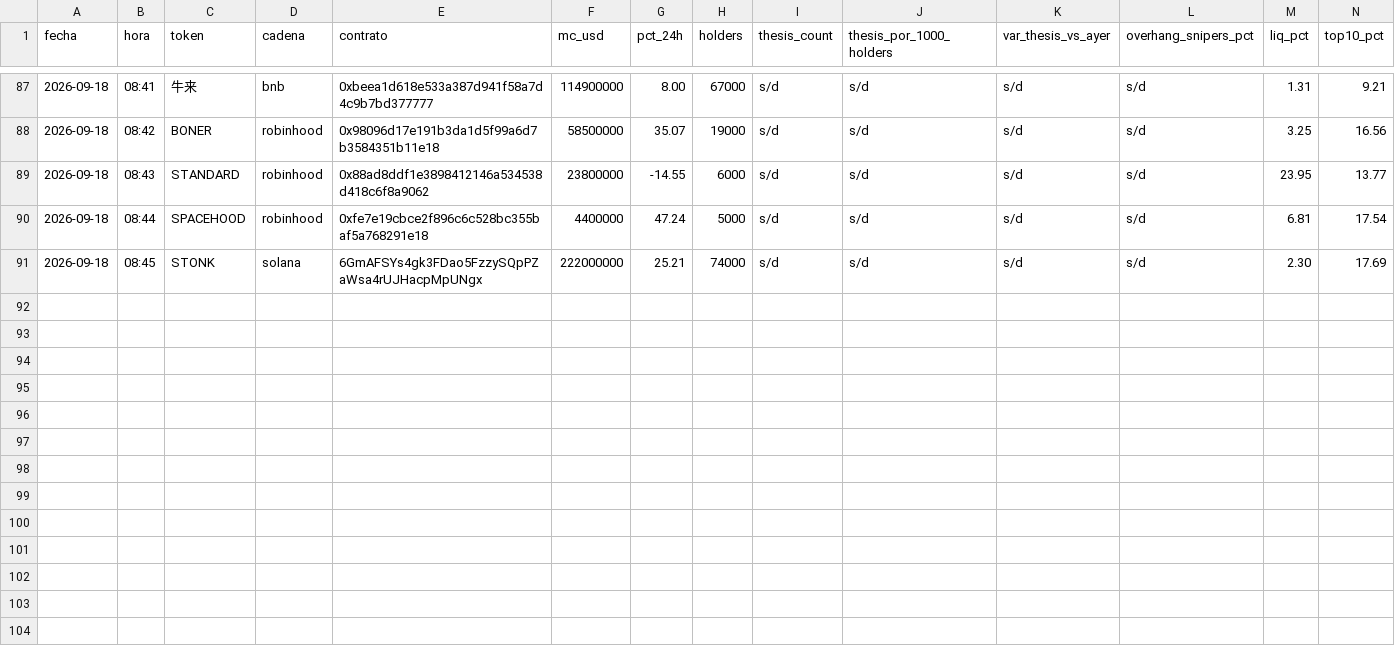
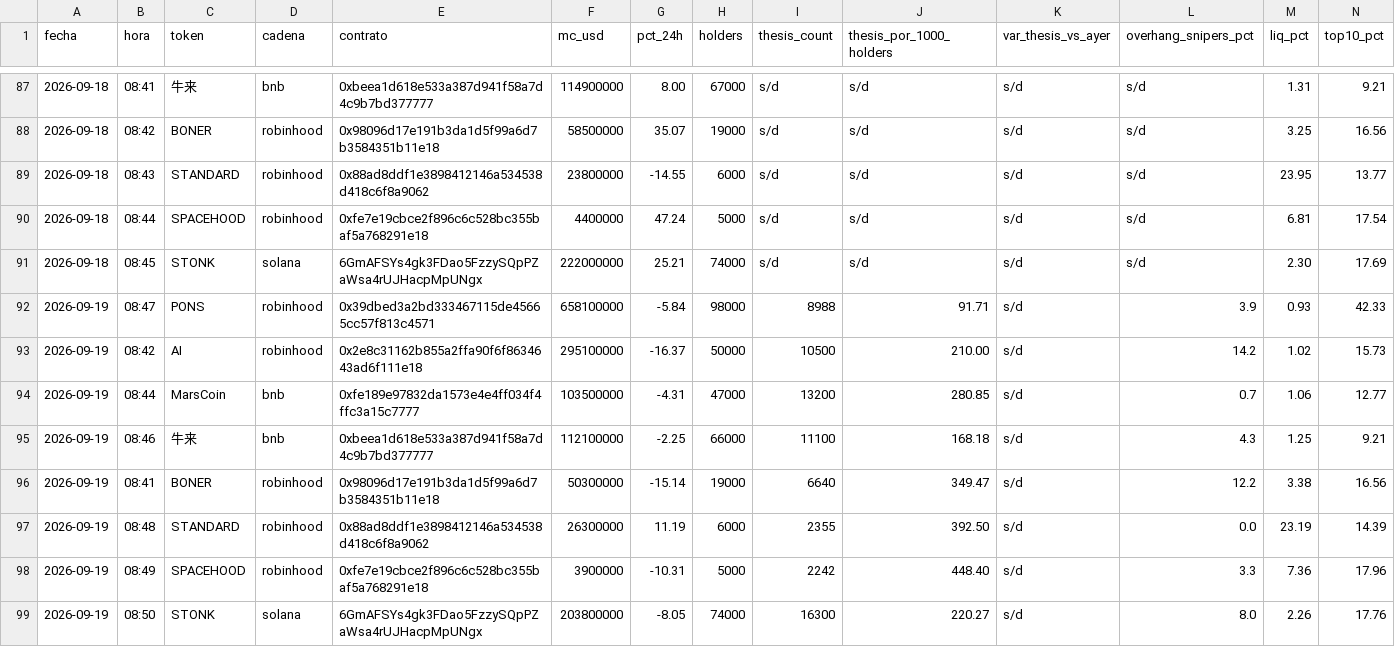
Before and after one commit to joseluis150-ui/trinchera, a CSV file: fichas-E.csv, drawn as a sheet; only a part is shown, gaps mark what is left out; rows hold the shown columns only; the diff names each change by its address in the sheet, - before the commit and + after, or states it on an @@ line.

Commit message:
métricas-E 2026-09-19: benchmarks, fichas, control, liquidaciones, red RH, omisiones

```diff
--- a/fichas-E.csv
+++ b/fichas-E.csv
+row 92: 2026-09-19 | 08:47 | PONS | robinhood | 0x39dbed3a2bd333467115de45665cc57f813c4571 | 658100000 | -5.84 | 98000 | 8988 | 91.71 | s/d | 3.9 | 0.93 | 42.33
+row 93: 2026-09-19 | 08:42 | AI | robinhood | 0x2e8c31162b855a2ffa90f6f8634643ad6f111e18 | 295100000 | -16.37 | 50000 | 10500 | 210.00 | s/d | 14.2 | 1.02 | 15.73
+row 94: 2026-09-19 | 08:44 | MarsCoin | bnb | 0xfe189e97832da1573e4e4ff034f4ffc3a15c7777 | 103500000 | -4.31 | 47000 | 13200 | 280.85 | s/d | 0.7 | 1.06 | 12.77
+row 95: 2026-09-19 | 08:46 | 牛来 | bnb | 0xbeea1d618e533a387d941f58a7d4c9b7bd377777 | 112100000 | -2.25 | 66000 | 11100 | 168.18 | s/d | 4.3 | 1.25 | 9.21
+row 96: 2026-09-19 | 08:41 | BONER | robinhood | 0x98096d17e191b3da1d5f99a6d7b3584351b11e18 | 50300000 | -15.14 | 19000 | 6640 | 349.47 | s/d | 12.2 | 3.38 | 16.56
+row 97: 2026-09-19 | 08:48 | STANDARD | robinhood | 0x88ad8ddf1e3898412146a534538d418c6f8a9062 | 26300000 | 11.19 | 6000 | 2355 | 392.50 | s/d | 0.0 | 23.19 | 14.39
+row 98: 2026-09-19 | 08:49 | SPACEHOOD | robinhood | 0xfe7e19cbce2f896c6c528bc355baf5a768291e18 | 3900000 | -10.31 | 5000 | 2242 | 448.40 | s/d | 3.3 | 7.36 | 17.96
+row 99: 2026-09-19 | 08:50 | STONK | solana | 6GmAFSYs4gk3FDao5FzzySQpPZaWsa4rUJHacpMpUNgx | 203800000 | -8.05 | 74000 | 16300 | 220.27 | s/d | 8.0 | 2.26 | 17.76
```
Also changed, not shown: benchmarks.csv, liquidaciones.csv, 3 other files.
